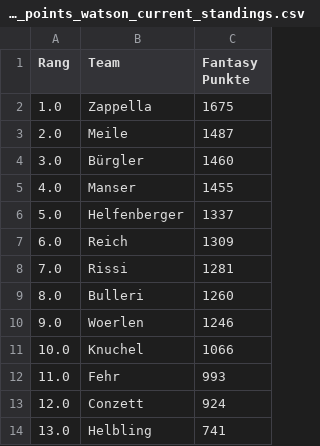
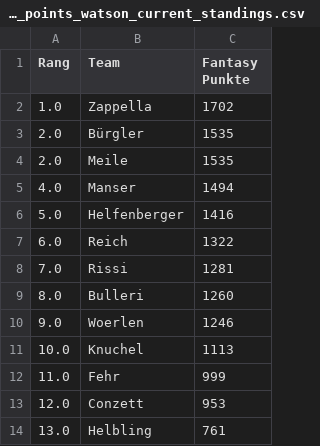
Before and after one commit to leasennch/skifantasy-results, a CSV file: watson/fantasy_points_watson_current_standings.csv, drawn as a sheet.

```diff
--- a/watson/fantasy_points_watson_current_standings.csv
+++ b/watson/fantasy_points_watson_current_standings.csv
@@ -1,8 +1,8 @@
 Rang,Team,Fantasy Punkte
-1.0,Zappella,1675
-2.0,Meile,1487
-3.0,Bürgler,1460
-4.0,Manser,1455
-5.0,Helfenberger,1337
-6.0,Reich,1309
+1.0,Zappella,1702
+2.0,Bürgler,1535
+2.0,Meile,1535
+4.0,Manser,1494
+5.0,Helfenberger,1416
+6.0,Reich,1322
 7.0,Rissi,1281
@@ -10,5 +10,5 @@ Rang,Team,Fantasy Punkte
 9.0,Woerlen,1246
-10.0,Knuchel,1066
-11.0,Fehr,993
-12.0,Conzett,924
-13.0,Helbling,741
+10.0,Knuchel,1113
+11.0,Fehr,999
+12.0,Conzett,953
+13.0,Helbling,761
```
Also changed, not shown: unteresAaretal/fantasy_points_Unteres Aaretal_point_races.csv, watson/fantasy_points_watson_point_races.csv, 9 other files.
